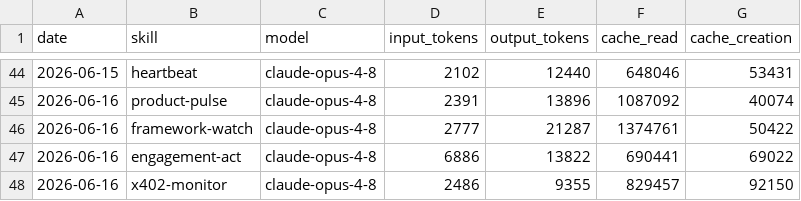
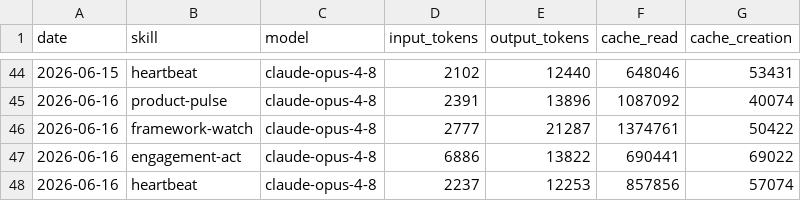
Before and after one commit to aaronjmars/aeon-bd, a CSV file: memory/token-usage.csv, drawn as a sheet; only a part is shown, gaps mark what is left out.

Commit message:
chore(heartbeat): auto-commit 2026-06-16

```diff
--- a/memory/token-usage.csv
+++ b/memory/token-usage.csv
@@ -47,2 +47,2 @@ date,skill,model,input_tokens,output_tokens,cache_read,cache_creation
 2026-06-16,engagement-act,claude-opus-4-8,6886,13822,690441,69022
-2026-06-16,x402-monitor,claude-opus-4-8,2486,9355,829457,92150
+2026-06-16,heartbeat,claude-opus-4-8,2237,12253,857856,57074
```
Also changed, not shown: 4 other files.
